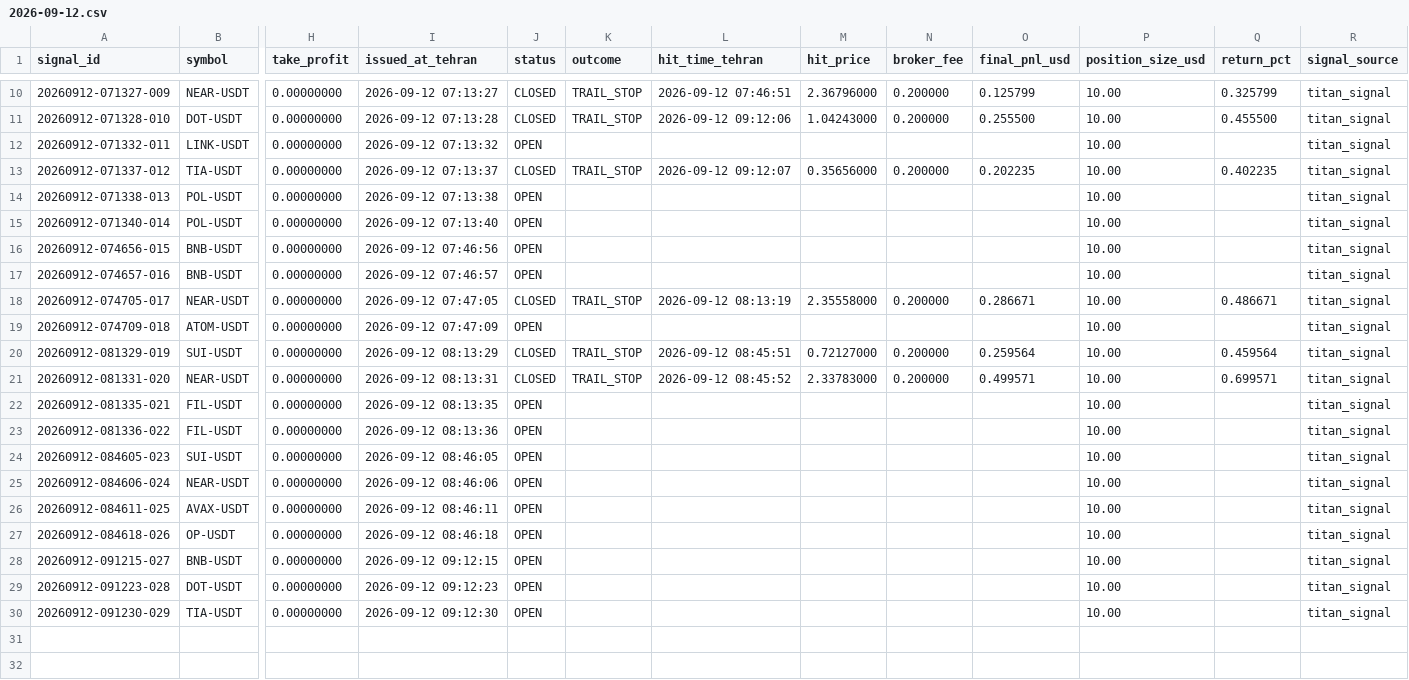
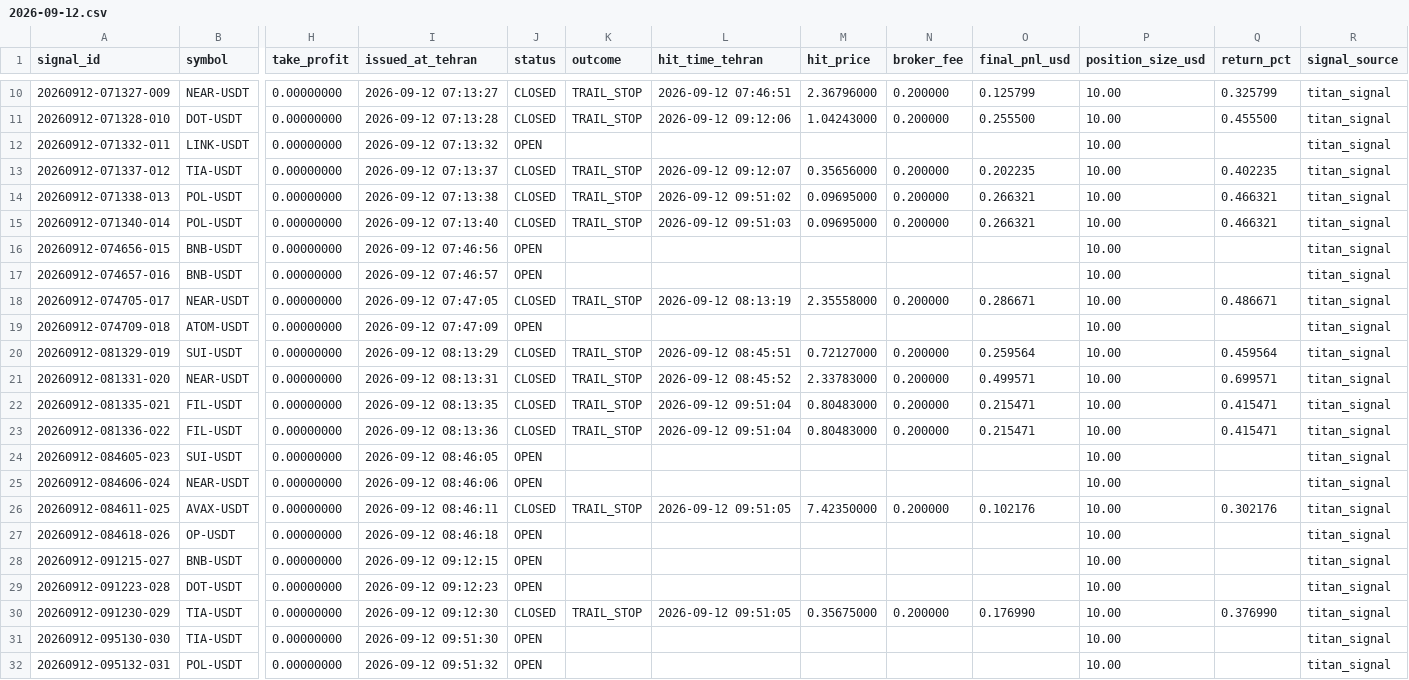
Before and after one commit to khosroabadi-Soft/Titan-Signal, a CSV file: data/signals/2026-09-12.csv, drawn as a sheet; only a part is shown, gaps mark what is left out; rows hold the shown columns only; the diff names each change by its address in the sheet, - before the commit and + after, or states it on an @@ line.

```diff
--- a/data/signals/2026-09-12.csv
+++ b/data/signals/2026-09-12.csv
-J14:J15 (status): OPEN
+J14:J15 (status): CLOSED
-K14:K15 (outcome): (empty)
+K14:K15 (outcome): TRAIL_STOP
-L14 (hit_time_tehran): (empty)
+L14 (hit_time_tehran): 2026-09-12 09:51:02
-M14:M15 (hit_price): (empty)
+M14:M15 (hit_price): 0.09695000
-N14:N15 (broker_fee): (empty)
+N14:N15 (broker_fee): 0.200000
-O14:O15 (final_pnl_usd): (empty)
+O14:O15 (final_pnl_usd): 0.266321
-Q14:Q15 (return_pct): (empty)
+Q14:Q15 (return_pct): 0.466321
-L15 (hit_time_tehran): (empty)
+L15 (hit_time_tehran): 2026-09-12 09:51:03
-J22:J23 (status): OPEN
+J22:J23 (status): CLOSED
-K22:K23 (outcome): (empty)
+K22:K23 (outcome): TRAIL_STOP
-L22:L23 (hit_time_tehran): (empty)
+L22:L23 (hit_time_tehran): 2026-09-12 09:51:04
-M22:M23 (hit_price): (empty)
+M22:M23 (hit_price): 0.80483000
-N22:N23 (broker_fee): (empty)
+N22:N23 (broker_fee): 0.200000
-O22:O23 (final_pnl_usd): (empty)
+O22:O23 (final_pnl_usd): 0.215471
-Q22:Q23 (return_pct): (empty)
+Q22:Q23 (return_pct): 0.415471
-J26 (status): OPEN
+J26 (status): CLOSED
-K26 (outcome): (empty)
+K26 (outcome): TRAIL_STOP
-L26 (hit_time_tehran): (empty)
+L26 (hit_time_tehran): 2026-09-12 09:51:05
-M26 (hit_price): (empty)
+M26 (hit_price): 7.42350000
-N26 (broker_fee): (empty)
+N26 (broker_fee): 0.200000
-O26 (final_pnl_usd): (empty)
+O26 (final_pnl_usd): 0.102176
-Q26 (return_pct): (empty)
+Q26 (return_pct): 0.302176
-J30 (status): OPEN
+J30 (status): CLOSED
-K30 (outcome): (empty)
+K30 (outcome): TRAIL_STOP
-L30 (hit_time_tehran): (empty)
+L30 (hit_time_tehran): 2026-09-12 09:51:05
-M30 (hit_price): (empty)
+M30 (hit_price): 0.35675000
-N30 (broker_fee): (empty)
+N30 (broker_fee): 0.200000
-O30 (final_pnl_usd): (empty)
+O30 (final_pnl_usd): 0.176990
-Q30 (return_pct): (empty)
+Q30 (return_pct): 0.376990
+row 31: 20260912-095130-030 | TIA-USDT | 0.00000000 | 2026-09-12 09:51:30 | OPEN |  |  |  |  |  | 10.00 |  | titan_signal
+row 32: 20260912-095132-031 | POL-USDT | 0.00000000 | 2026-09-12 09:51:32 | OPEN |  |  |  |  |  | 10.00 |  | titan_signal
```
Also changed, not shown: 1 other file.
